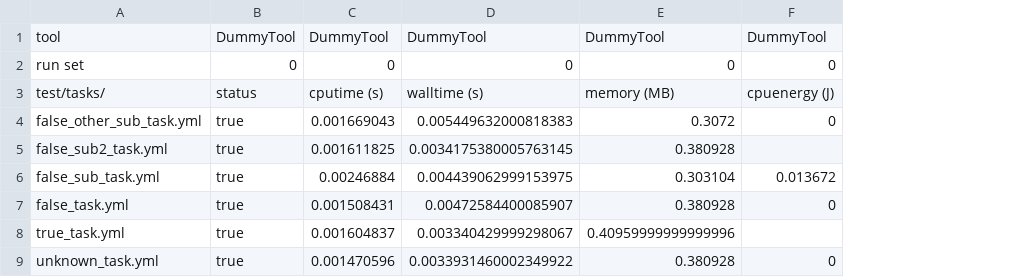
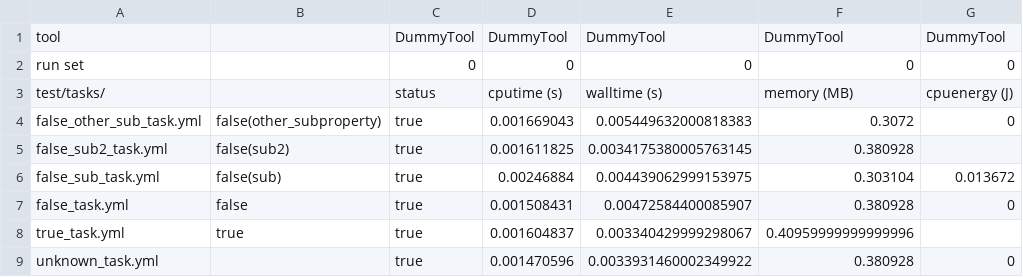
Before and after one commit to sosy-lab/benchexec, a CSV file: benchexec/tablegenerator/test_integration/expected/benchmark.test.2019-12-20_1532.results.csv, drawn as a sheet; the diff names each change by its address in the sheet, - before the commit and + after, or states it on an @@ line.

Commit message:
Show expected verdict in tables
Fixes #426

The expected verdict is shown only if it is not the same for all tasks
(just like we do it for the property).
If it is shown, it is part of the task column after the property name in
HTML tables, and a separate column in CSV tables.

```diff
--- a/benchexec/tablegenerator/test_integration/expected/benchmark.test.2019-12-20_1532.results.csv
+++ b/benchexec/tablegenerator/test_integration/expected/benchmark.test.2019-12-20_1532.results.csv
+column B, rows 4-8: false(other_subproperty) | false(sub2) | false(sub) | false | true
```
Also changed, not shown: 3 other files.
